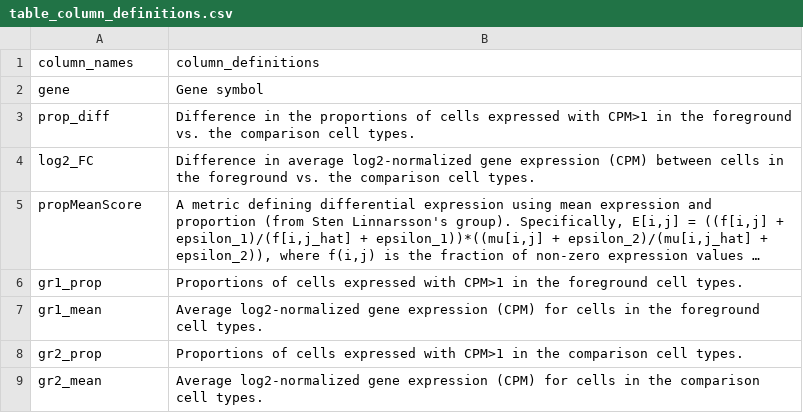
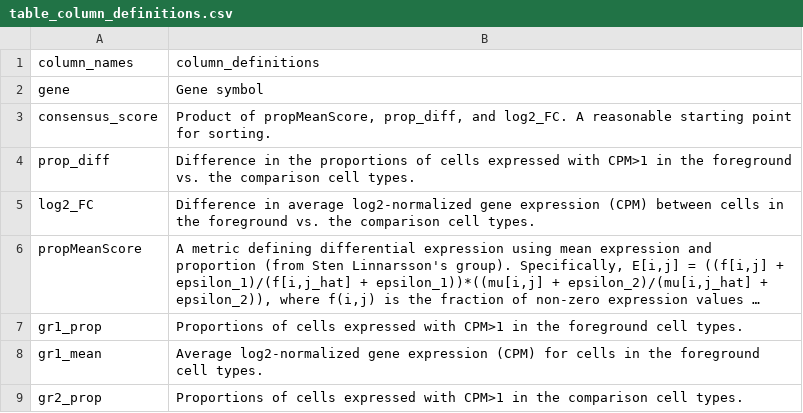
Before and after one commit to AllenInstitute/CHARGE, a CSV file: R/table_column_definitions.csv, drawn as a sheet; only a part is shown; the shorter side is filled out with more unchanged rows; long unchanged cells end in ….

Commit message:
Update gene table display

```diff
--- a/R/table_column_definitions.csv
+++ b/R/table_column_definitions.csv
@@ -2,2 +2,3 @@ column_names,column_definitions
 gene,Gene symbol
+consensus_score,"Product of propMeanScore, prop_diff, and log2_FC. A reasonable starting point for sorting."
 prop_diff,Difference in the proportions of cells expressed with CPM>1 in the foreground vs. the comparison cell types.
```
Also changed, not shown: 3 other files.
